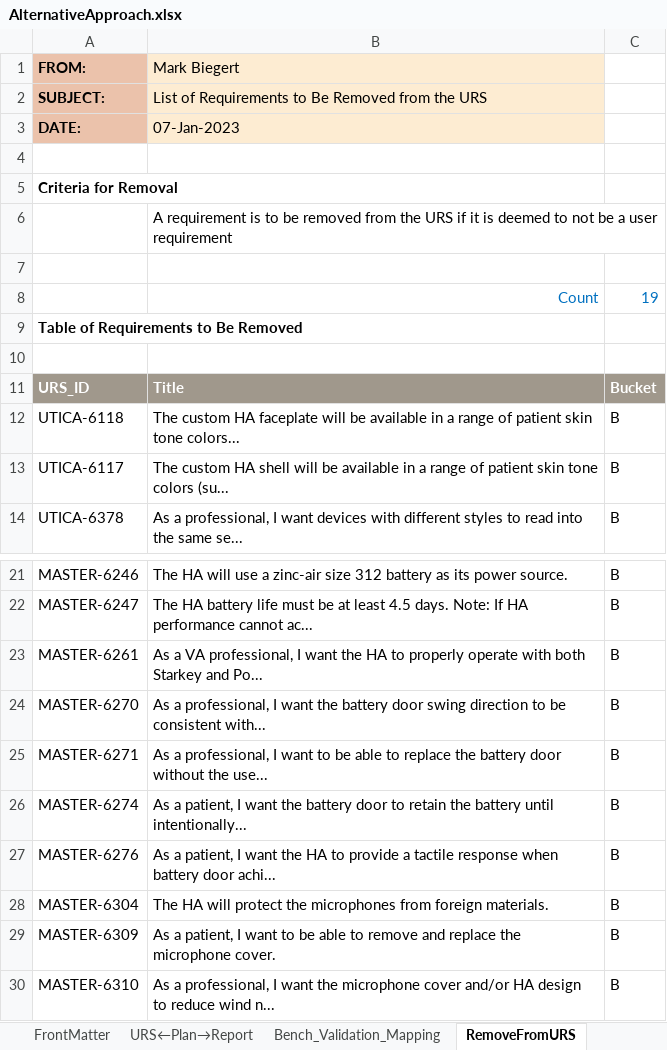
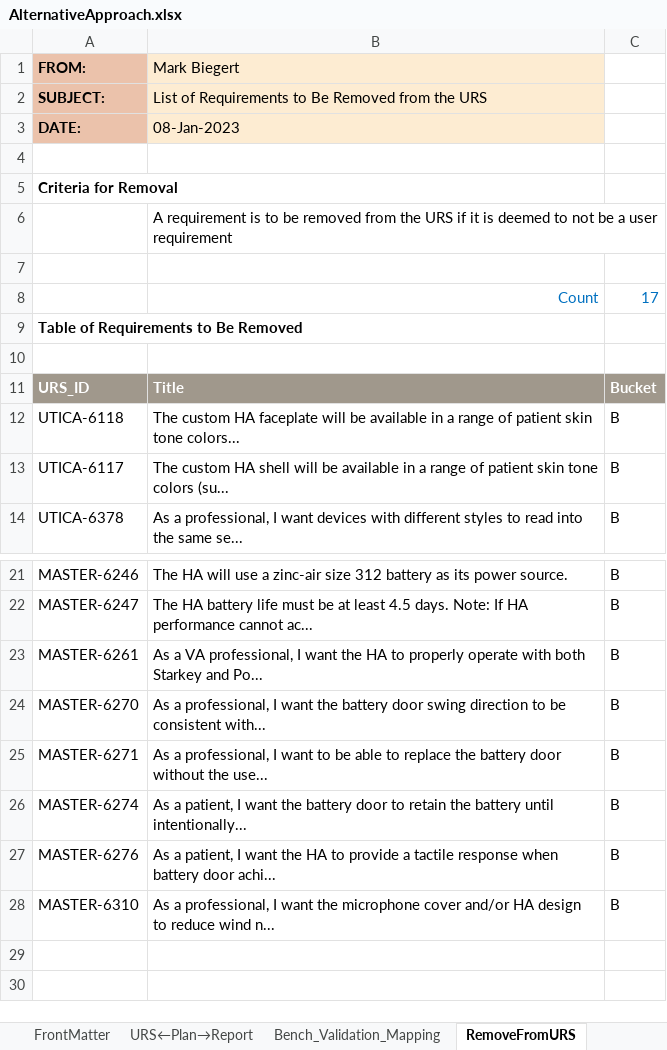
Before and after one commit to ziggle/MoreTraceability, an Excel workbook: AlternativeApproach.xlsx, sheet RemoveFromURS, drawn as a sheet; only a part is shown, gaps mark what is left out; values as stored, in another font and other column widths than the file's, no borders; conditional formats not drawn; the diff names each change by its address in the sheet, - before the commit and + after, or states it on an @@ line.

```diff
--- a/AlternativeApproach.xlsx (sheet RemoveFromURS)
+++ b/AlternativeApproach.xlsx (sheet RemoveFromURS)
-B3 (Mark Biegert): 07-Jan-2023
+B3 (Mark Biegert): 08-Jan-2023
-C8: 19
+C8: 17
-row 28: MASTER-6304 | The HA will protect the microphones from foreign materials. | B
-row 29: MASTER-6309 | As a patient, I want to be able to remove and replace the microphone cover. | B
```
Also changed, not shown: sheet Bench_Validation_Mapping, sheet URS←Plan→Report, sheet URS_Uncovered, sheet FrontMatter, sheet Metadata, formulas that keep their value, charts or pictures, 1 other file.
